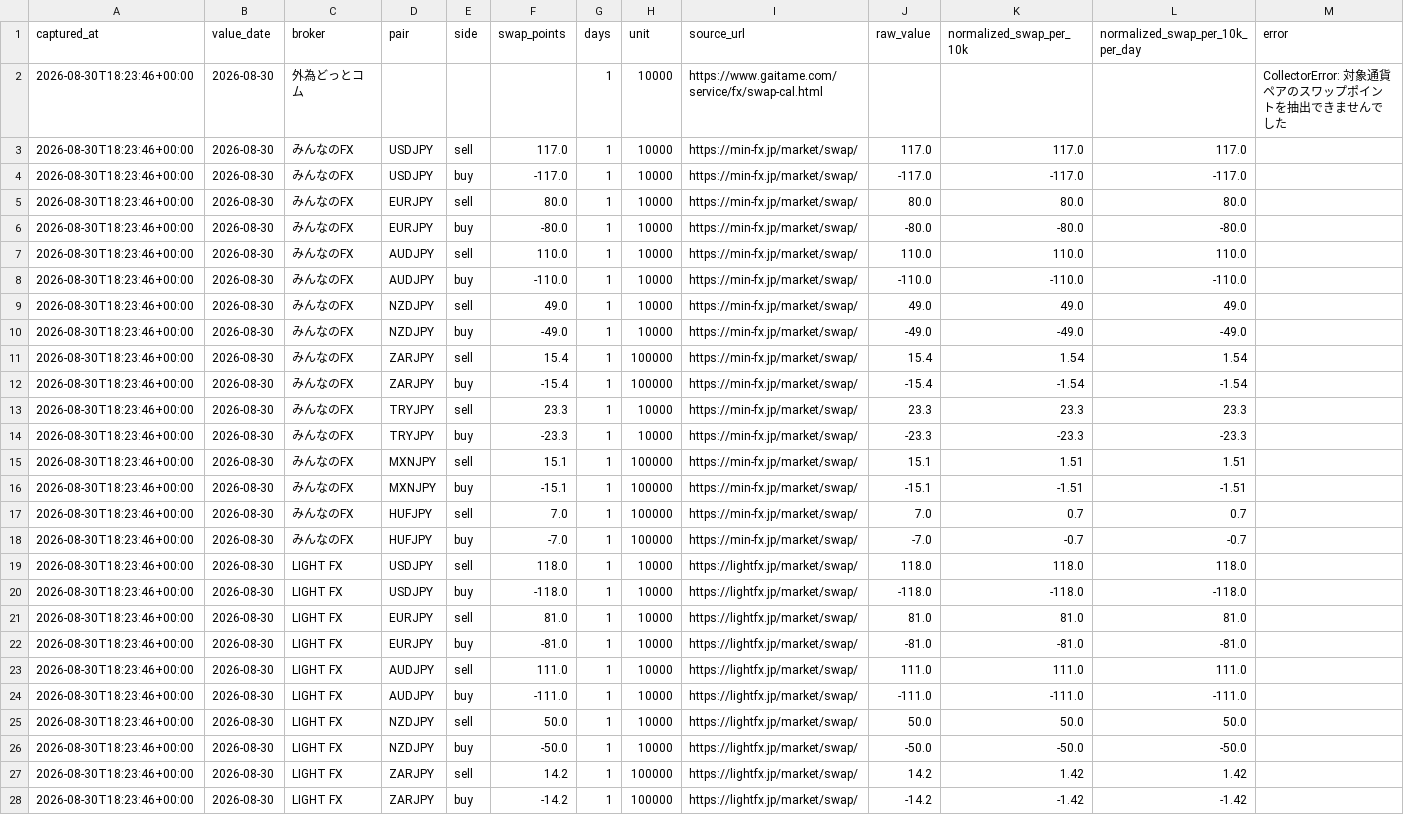
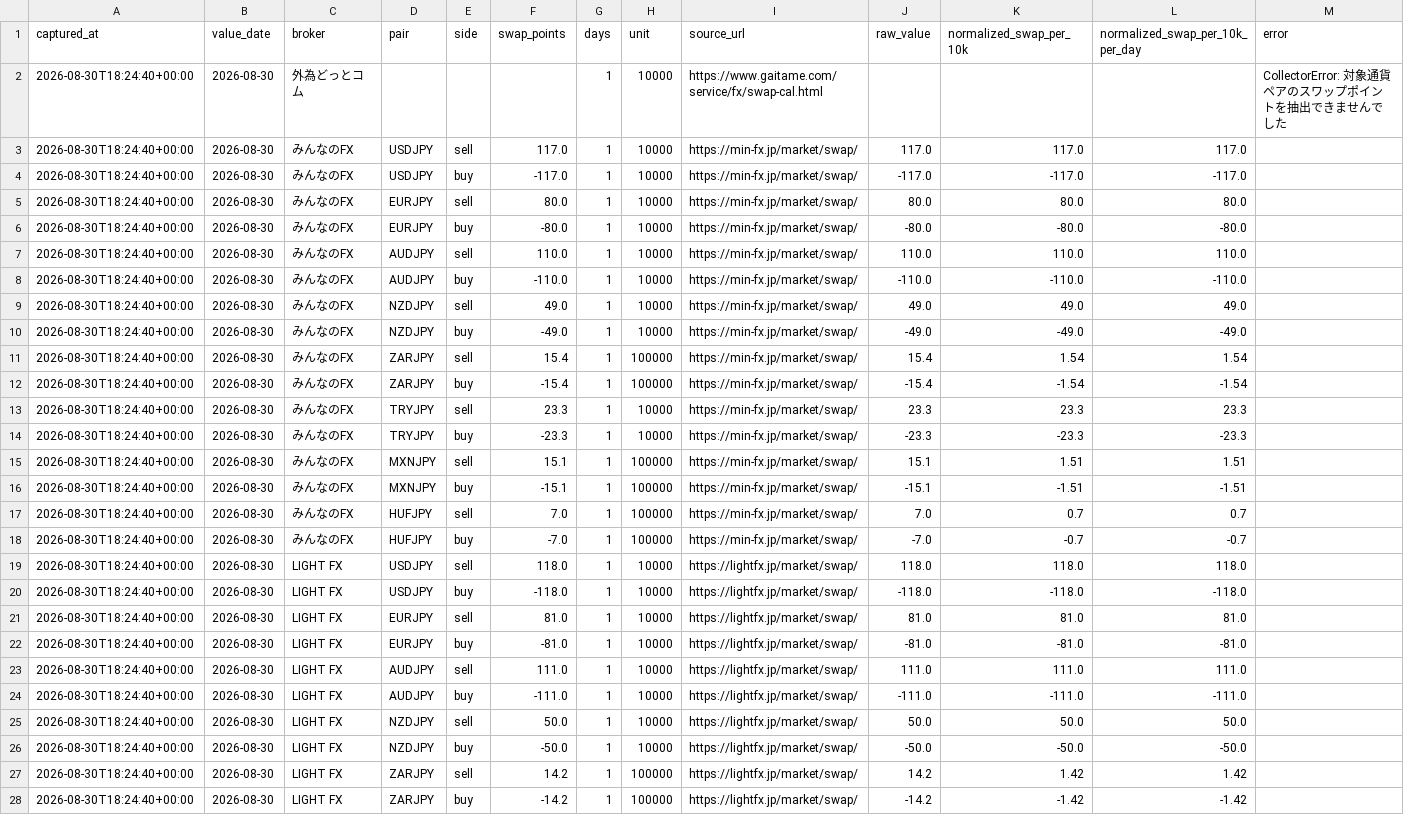
Before and after one commit to ProtChan/kawaii-lab-stats, a CSV file: public/fx-swap-watch/data/daily/2026-08-30.csv, drawn as a sheet; only a part is shown; the diff covers the shown part only; the diff names each change by its address in the sheet, - before the commit and + after, or states it on an @@ line.

```diff
--- a/public/fx-swap-watch/data/daily/2026-08-30.csv
+++ b/public/fx-swap-watch/data/daily/2026-08-30.csv
-A2:A28 (captured_at): 2026-08-30T18:23:46+00:00
+A2:A28 (captured_at): 2026-08-30T18:24:40+00:00
```
Also changed, not shown: 7 edited cells elsewhere in this file, public/fx-swap-watch/data/history.csv, 1 other file.
